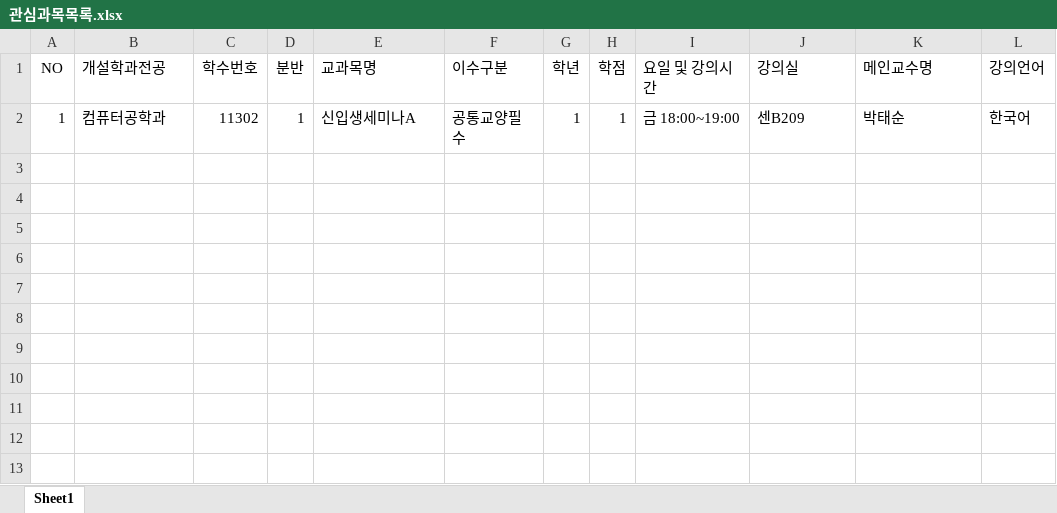
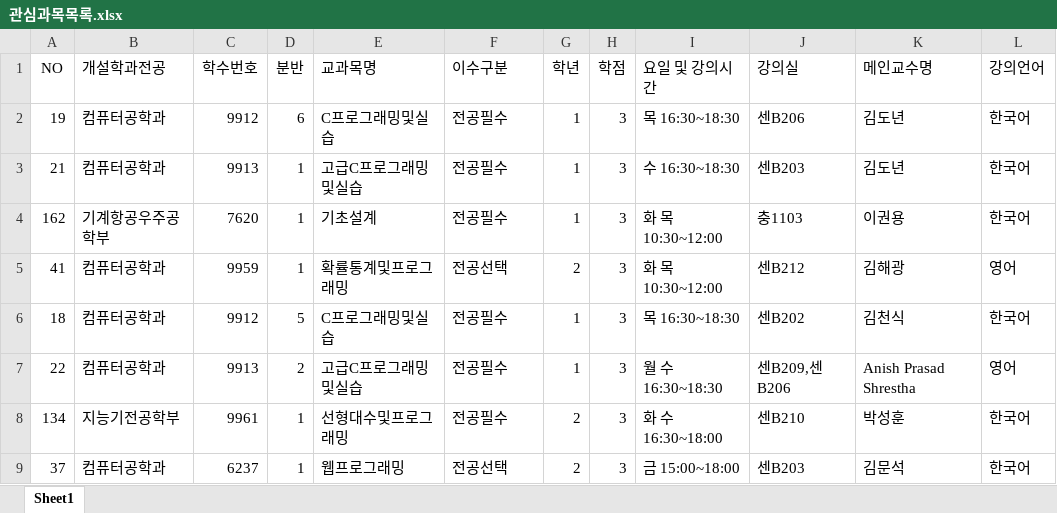
Before and after one commit to littleemm/ensharp, an Excel workbook: LectureTimeTable/LectureTimeTable/bin/Debug/Folder/관심과목목록.xlsx, sheet Sheet1, drawn as a sheet; values as stored, in another font and other column widths than the file's, no borders; removed rows and columns are numbered as before the commit, all else as after; the diff names each change by its address in the sheet, - before the commit and + after, or states it on an @@ line.

```diff
--- a/LectureTimeTable/LectureTimeTable/bin/Debug/Folder/관심과목목록.xlsx (sheet Sheet1)
+++ b/LectureTimeTable/LectureTimeTable/bin/Debug/Folder/관심과목목록.xlsx (sheet Sheet1)
-row 2: 1 | 컴퓨터공학과 | 11302 | 1 | 신입생세미나A | 공통교양필수 | 1 | 1 | 금 18:00~19:00 | 센B209 | 박태순 | 한국어
+row 2: 19 | 컴퓨터공학과 | 9912 | 6 | C프로그래밍및실습 | 전공필수 | 1 | 3 | 목 16:30~18:30 | 센B206 | 김도년 | 한국어
+row 3: 21 | 컴퓨터공학과 | 9913 | 1 | 고급C프로그래밍및실습 | 전공필수 | 1 | 3 | 수 16:30~18:30 | 센B203 | 김도년 | 한국어
+row 4: 162 | 기계항공우주공학부 | 7620 | 1 | 기초설계 | 전공필수 | 1 | 3 | 화 목 10:30~12:00 | 충1103 | 이권용 | 한국어
+row 5: 41 | 컴퓨터공학과 | 9959 | 1 | 확률통계및프로그래밍 | 전공선택 | 2 | 3 | 화 목 10:30~12:00 | 센B212 | 김해광 | 영어
+row 6: 18 | 컴퓨터공학과 | 9912 | 5 | C프로그래밍및실습 | 전공필수 | 1 | 3 | 목 16:30~18:30 | 센B202 | 김천식 | 한국어
+row 7: 22 | 컴퓨터공학과 | 9913 | 2 | 고급C프로그래밍및실습 | 전공필수 | 1 | 3 | 월 수 16:30~18:30 | 센B209,센B206 | Anish Prasad Shrestha | 영어
+row 8: 134 | 지능기전공학부 | 9961 | 1 | 선형대수및프로그래밍 | 전공필수 | 2 | 3 | 화 수 16:30~18:00 | 센B210 | 박성훈 | 한국어
+row 9: 37 | 컴퓨터공학과 | 6237 | 1 | 웹프로그래밍 | 전공선택 | 2 | 3 | 금 15:00~18:00 | 센B203 | 김문석 | 한국어
```
Also changed, not shown: 11 other files.
